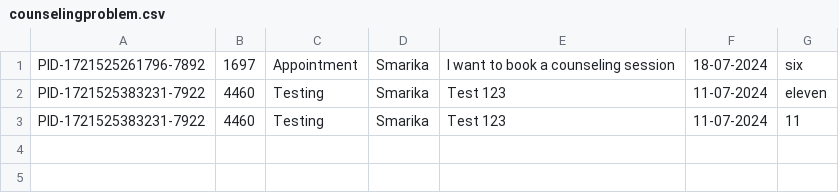
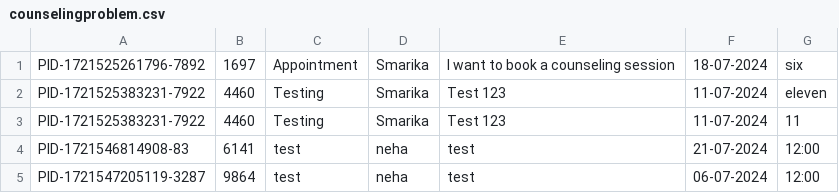
Before and after one commit to smarika-sharma/student_management_system_javafx, a CSV file: src/main/resources/csv/counselingproblem.csv, drawn as a sheet; the diff names each change by its address in the sheet, - before the commit and + after, or states it on an @@ line.

```diff
--- a/src/main/resources/csv/counselingproblem.csv
+++ b/src/main/resources/csv/counselingproblem.csv
+row 4: PID-1721546814908-83 | 6141 | test | neha | test | 21-07-2024 | 12:00
+row 5: PID-1721547205119-3287 | 9864 | test | neha | test | 06-07-2024 | 12:00
```
Also changed, not shown: 2 other files.
